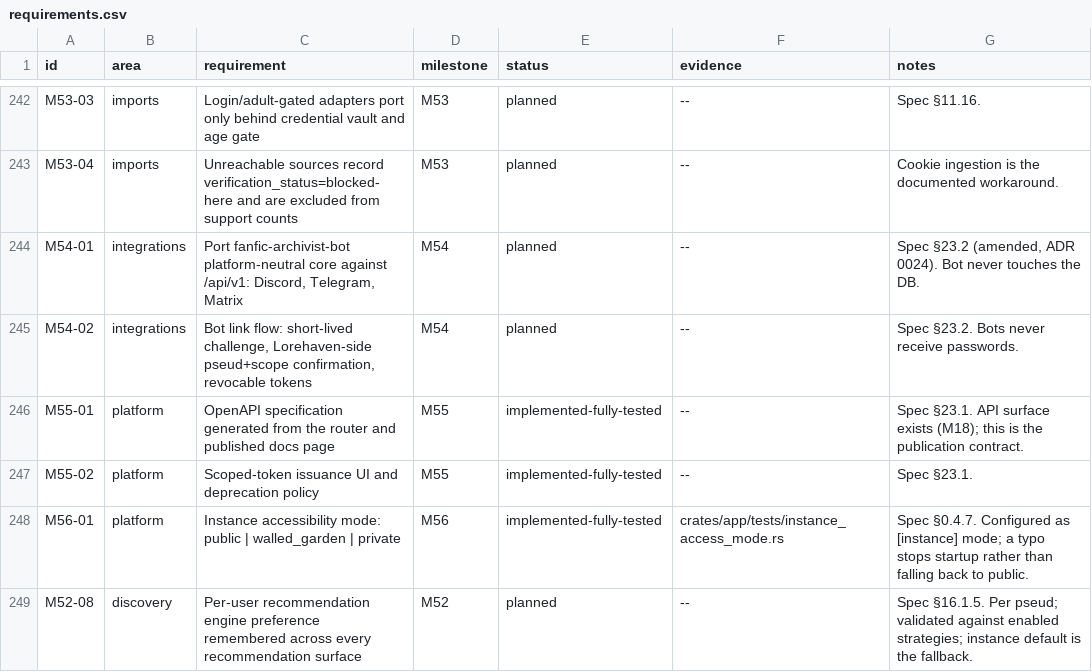
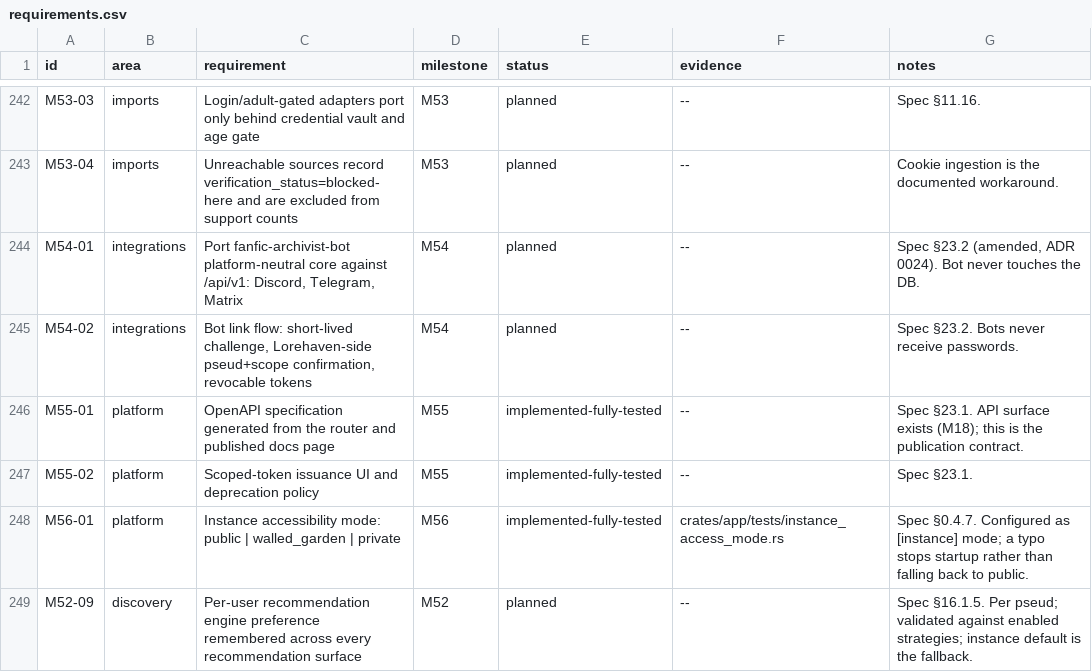
Before and after one commit to 8ullyMaguire/lorehaven, a CSV file: docs/requirements.csv, drawn as a sheet; only a part is shown, gaps mark what is left out.

Commit message:
docs(spec): §16.1b per-user recommendation engine preference; fix M52-08 collision
Two rows in the requirements tracker both carried the id M52-08: the
original shadow-mode evaluation row and the per-user preference row
appended after the broken 72ee3e3-827e25a draft was discarded. The CSV
is the canonical inventory per ADR 0023, so the collision made one of
them unaddressable by id. The preference is now M52-09; no row was
dropped.

§16.1b states the rules the implementation has to honour. Two are
load-bearing and were not in the earlier plan write-up:

- The operator's enabled set wins over a recorded preference, and the
  surface says the choice is unavailable rather than quietly
  substituting another engine. The stored value is not cleared on
  disable, so re-enabling restores it — that is what "remembered" means.
- The preference is a per-pseud setting under the existing
  discovery.* namespace in search_settings, not a new table. The
  earlier plan said "user_settings"; migration 0070 explicitly rejects
  a JSONB mega-table, and discovery.recs_personalized and
  discovery.recs_blend already live there.

```diff
--- a/docs/requirements.csv
+++ b/docs/requirements.csv
@@ -248,2 +248,2 @@ M55-02,platform,Scoped-token issuance UI and deprecation policy,M55,implemented-
 M56-01,platform,Instance accessibility mode: public | walled_garden | private,M56,implemented-fully-tested,crates/app/tests/instance_access_mode.rs,Spec §0.4.7. Configured as [instance] mode; a typo stops startup rather than falling back to public.
-M52-08,discovery,Per-user recommendation engine preference remembered across every recommendation surface,M52,planned,--,Spec §16.1.5. Per pseud; validated against enabled strategies; instance default is the fallback.
+M52-09,discovery,Per-user recommendation engine preference remembered across every recommendation surface,M52,planned,--,Spec §16.1.5. Per pseud; validated against enabled strategies; instance default is the fallback.
```
Also changed, not shown: 2 other files.
